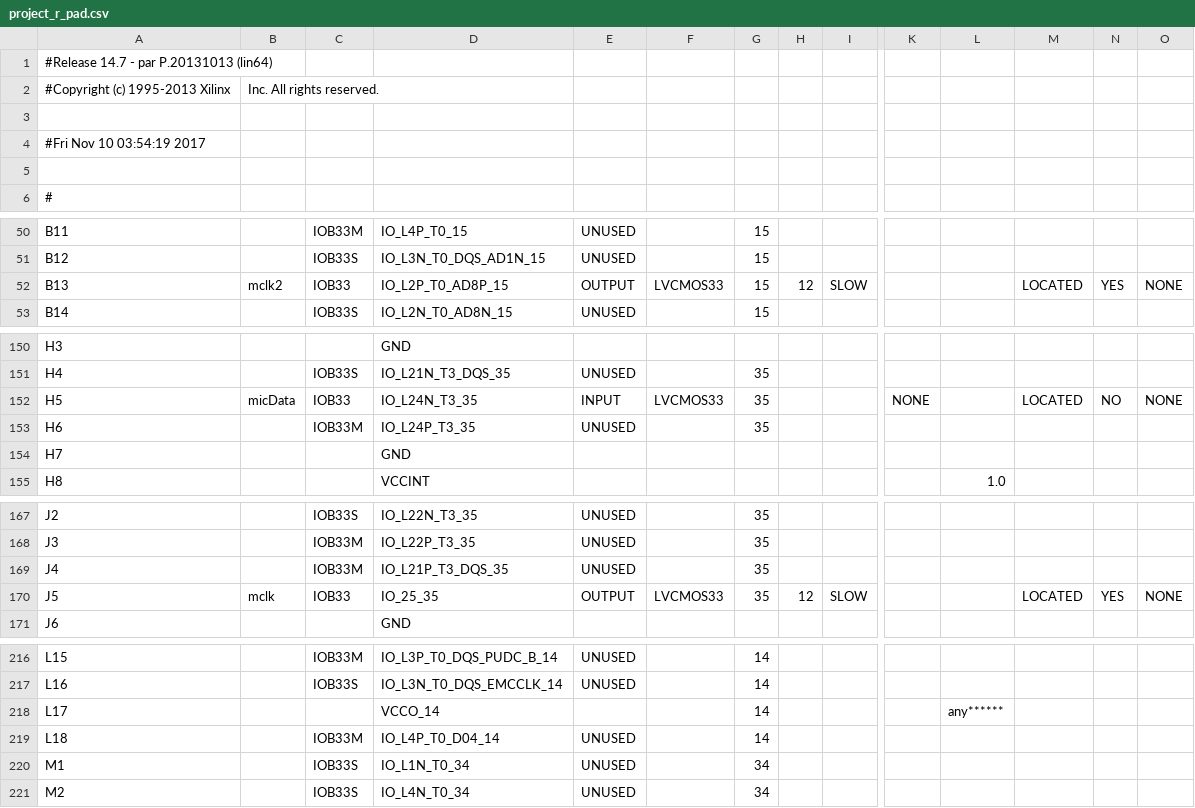
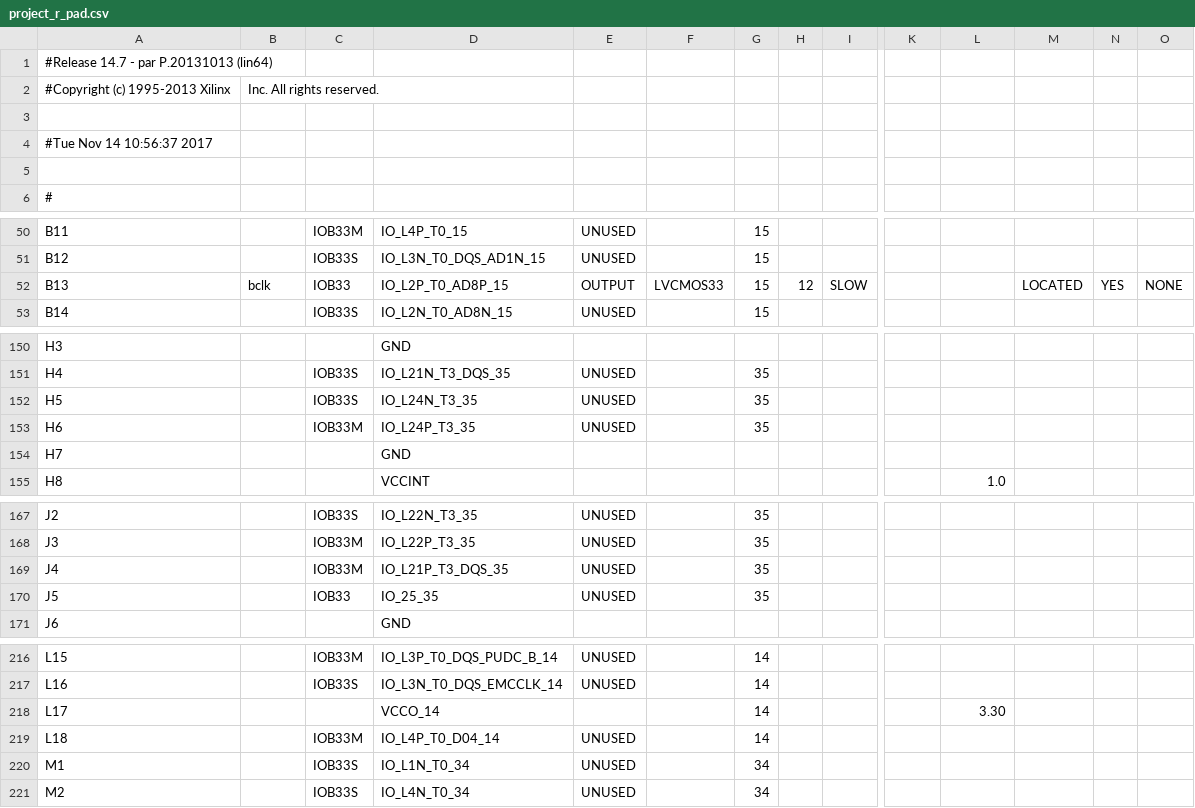
Before and after one commit to Fabeltranm/FPGA-Game-D1, a CSV file: HW/RTL/06PCM-AUDIO-MICROFONO/Version_01/02 verilog/Prueba3/build/project_r_pad.csv, drawn as a sheet; only a part is shown, gaps mark what is left out; the diff covers the shown part only; the diff names each change by its address in the sheet, - before the commit and + after, or states it on an @@ line.

```diff
--- a/HW/RTL/06PCM-AUDIO-MICROFONO/Version_01/02 verilog/Prueba3/build/project_r_pad.csv
+++ b/HW/RTL/06PCM-AUDIO-MICROFONO/Version_01/02 verilog/Prueba3/build/project_r_pad.csv
-A4: #Fri Nov 10 03:54:19 2017
+A4: #Tue Nov 14 10:56:37 2017
-B52: mclk2
+B52: bclk
-B152: micData
+B152: (empty)
-C152: IOB33
+C152: IOB33S
-E152: INPUT
+E152: UNUSED
-F152: LVCMOS33
+F152: (empty)
-K152: NONE
+K152: (empty)
-M152: LOCATED
+M152: (empty)
-N152: NO
+N152: (empty)
-O152: NONE
+O152: (empty)
-B170: mclk
+B170: (empty)
-E170: OUTPUT
+E170: UNUSED
-F170: LVCMOS33
+F170: (empty)
-H170: 12
+H170: (empty)
-I170: SLOW
+I170: (empty)
-M170: LOCATED
+M170: (empty)
-N170: YES
+N170: (empty)
-O170: NONE
+O170: (empty)
-L218: any******
+L218: 3.30
```
Also changed, not shown: 75 edited cells elsewhere in this file, 46 other files.
